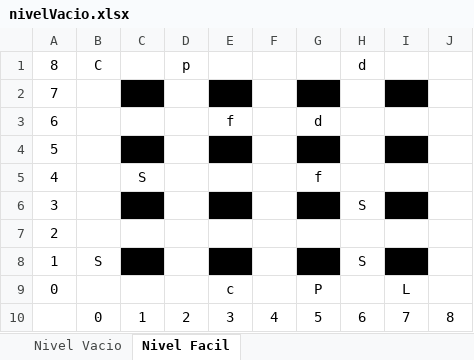
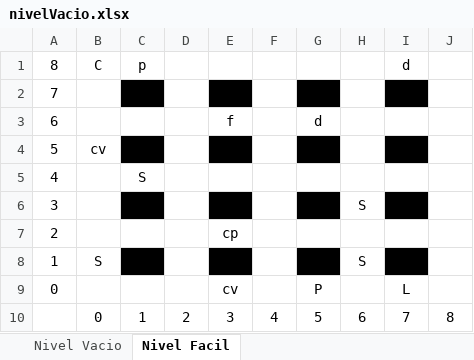
Before and after one commit to bergamoezequiel/algo3-grupo2, an Excel workbook: nivelVacio.xlsx, sheet Nivel Facil, drawn as a sheet; values as stored, in another font and other column widths than the file's, no borders; the diff names each change by its address in the sheet, - before the commit and + after, or states it on an @@ line.

```diff
--- a/nivelVacio.xlsx (sheet Nivel Facil)
+++ b/nivelVacio.xlsx (sheet Nivel Facil)
-C1: (empty)
+C1: p
-D1: p
+D1: (empty)
-H1: d
+H1: (empty)
-I1: (empty)
+I1: d
-B4: (empty)
+B4: cv
-G5: f
+G5: (empty)
-E7: (empty)
+E7: cp
-E9: c
+E9: cv
```
Also changed, not shown: 10 other files.
